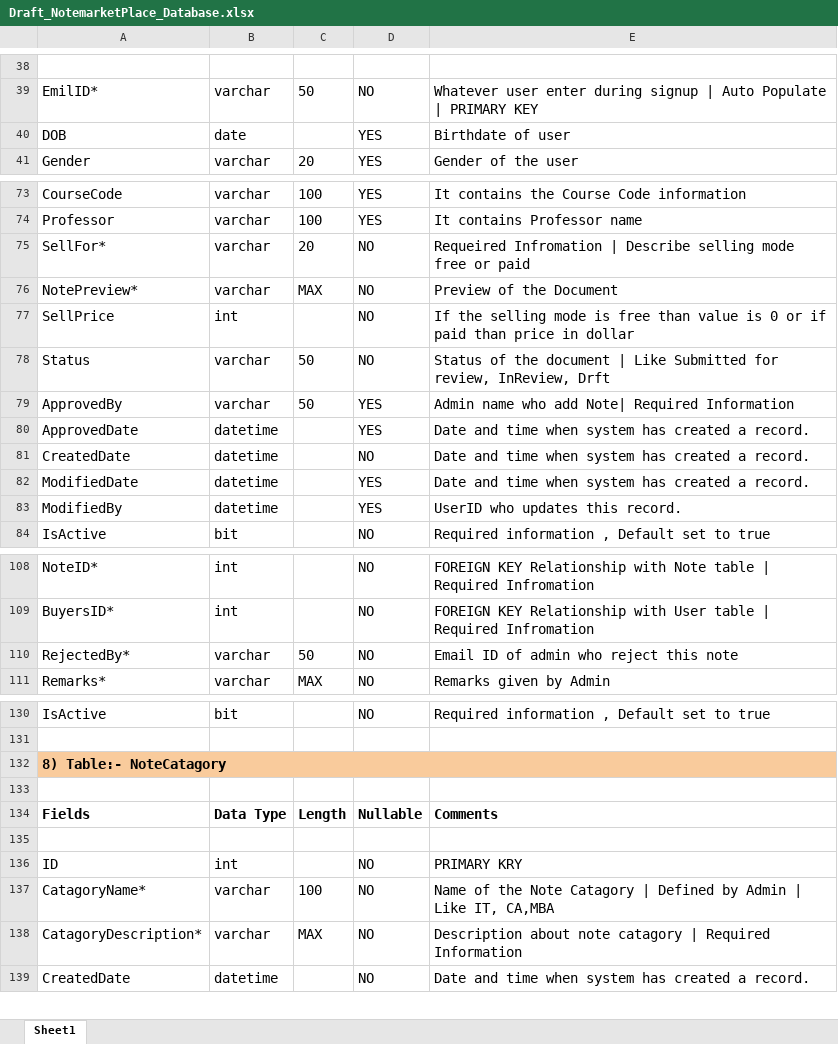
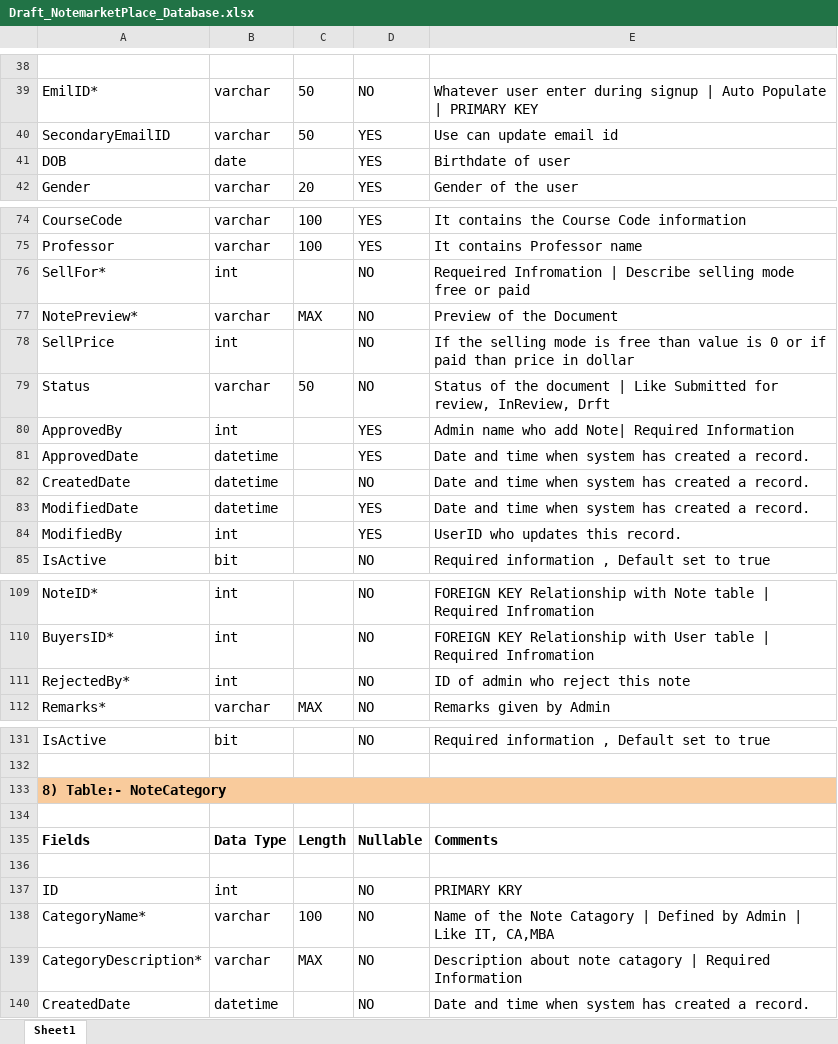
Before and after one commit to VAJ-391999/NoteMarketPlaceHTML, an Excel workbook: Notes Marketplace/Database/Draft_NotemarketPlace_Database.xlsx, sheet Sheet1, drawn as a sheet; only a part is shown, gaps mark what is left out; values as stored, in another font and other column widths than the file's, no borders; charts and pictures not drawn; addresses are those after the commit; the diff names each change by its address in the sheet, - before the commit and + after, or states it on an @@ line.

Commit message:
Draft Database

```diff
--- a/Notes Marketplace/Database/Draft_NotemarketPlace_Database.xlsx (sheet Sheet1)
+++ b/Notes Marketplace/Database/Draft_NotemarketPlace_Database.xlsx (sheet Sheet1)
+row 40: SecondaryEmailID | varchar | 50 | YES | Use can update email id
-B76: varchar
+B76: int
-C76: 20
+C76: (empty)
-B80: varchar
+B80: int
-C80: 50
+C80: (empty)
-B84: datetime
+B84: int
-B111: varchar
+B111: int
-C111: 50
+C111: (empty)
-E111: Email ID of admin who reject this note
+E111: ID of admin who reject this note
-A133: 8) Table:- NoteCatagory
+A133: 8) Table:- NoteCategory
-A138: CatagoryName*
+A138: CategoryName*
-A139: CatagoryDescription*
+A139: CategoryDescription*
```
